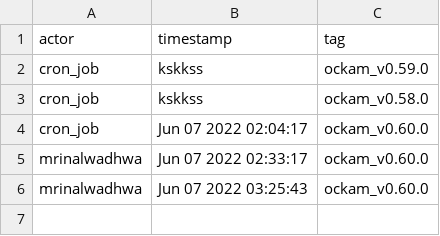
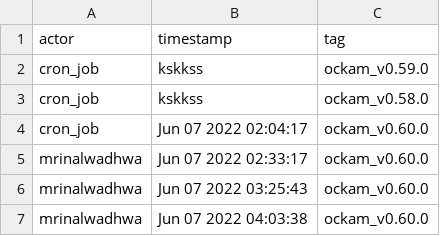
Before and after one commit to sobi3ch/terraform-provider-ockam, a CSV file: cron_log.csv, drawn as a sheet.

Commit message:
Add ockam_v0.60.0 to cron_log

```diff
--- a/cron_log.csv
+++ b/cron_log.csv
@@ -6 +6,2 @@ mrinalwadhwa,Jun 07 2022 02:33:17,ockam_v0.60.0
 mrinalwadhwa,Jun 07 2022 03:25:43,ockam_v0.60.0
+mrinalwadhwa,Jun 07 2022 04:03:38,ockam_v0.60.0
```
